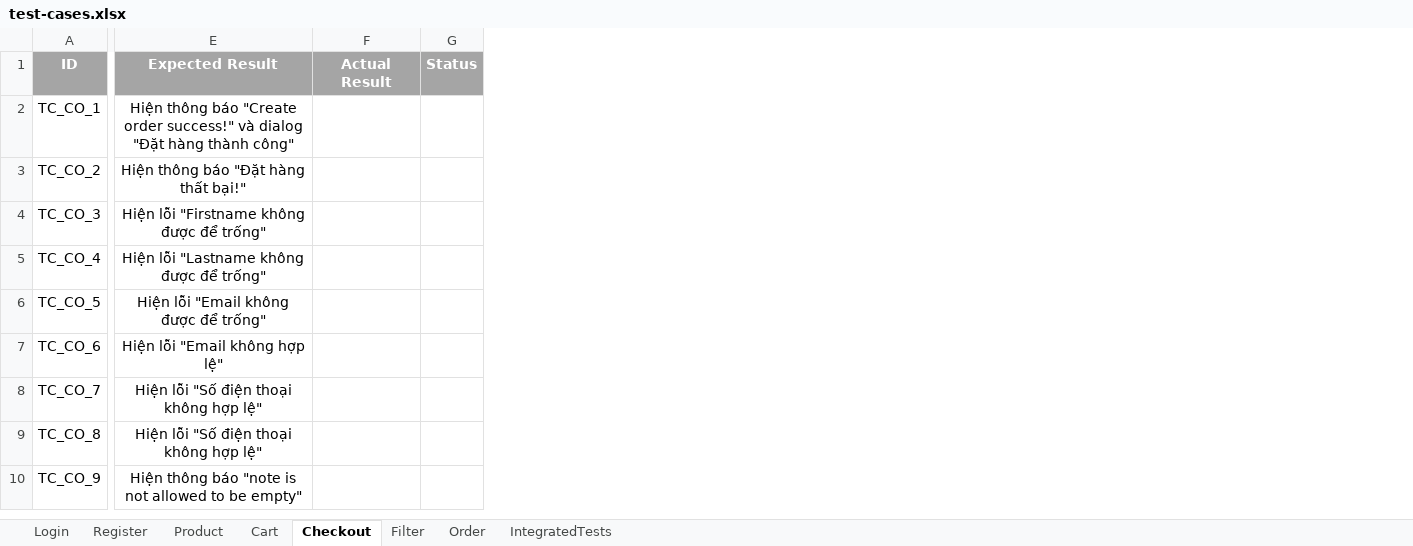
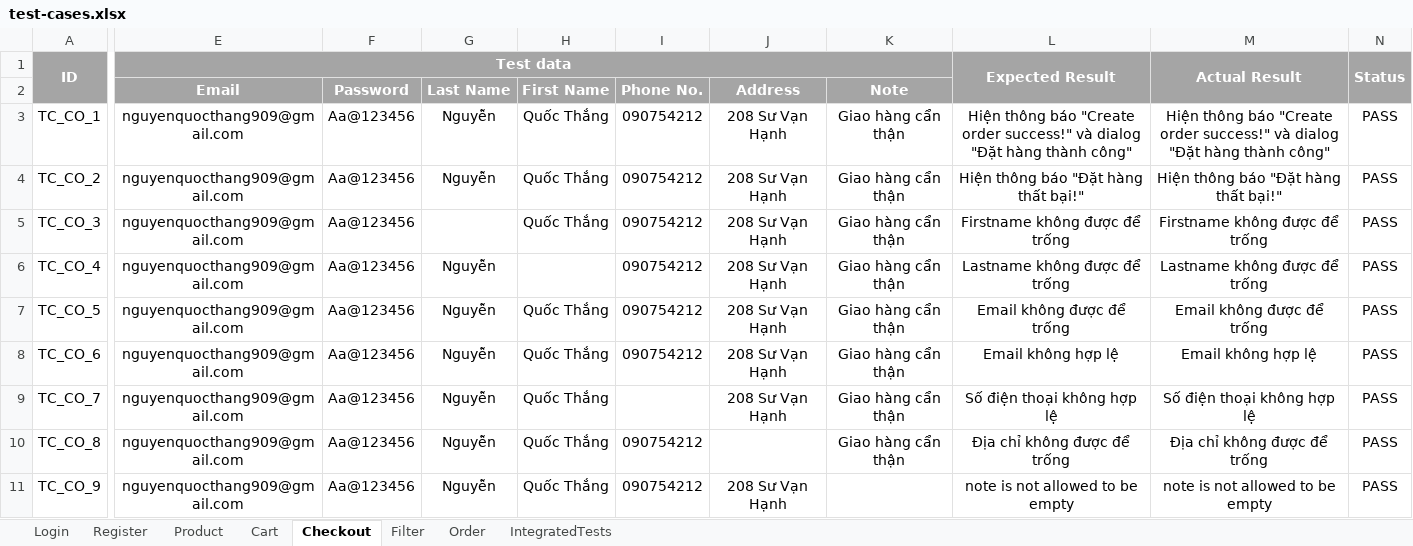
Before and after one commit to qthang02/flower-shop, an Excel workbook: selenium-tests/test-cases.xlsx, sheet Checkout, drawn as a sheet; only a part is shown, gaps mark what is left out; values as stored, in another font and other column widths than the file's, no borders; removed rows and columns are numbered as before the commit, all else as after; rows hold the shown columns only; the diff covers the shown part only; the diff names each change by its address in the sheet, - before the commit and + after, or states it on an @@ line.

Commit message:
add checkout tests

```diff
--- a/selenium-tests/test-cases.xlsx (sheet Checkout)
+++ b/selenium-tests/test-cases.xlsx (sheet Checkout)
-column E, rows 1-10: Expected Result | Hiện thông báo "Create order success!" và dialog "Đặt hàng thành công" | Hiện thông báo "Đặt hàng thất bại!" | Hiện lỗi "Firstname không được để trống" | Hiện lỗi "Lastname không được để trống" | Hiện lỗi "Email không được để trống" | Hiện lỗi "Email không hợp lệ" | Hiện lỗi "Số điện thoại không hợp lệ" | Hiện lỗi "Số điện thoại không hợp lệ" | Hiện thông báo "note is not allowed to be empty"
-column F, row 1: Actual Result
-column G, row 1: Status
+column E, row 1: Test data; rows 3-11: all nguyenquocthang909@gmail.com
+column F, rows 3-11: all Aa@123456
+column G, rows 3-11: Nguyễn | Nguyễn |  | Nguyễn | Nguyễn | Nguyễn | Nguyễn | Nguyễn | Nguyễn
+column H, rows 3-11: Quốc Thắng | Quốc Thắng | Quốc Thắng |  | Quốc Thắng | Quốc Thắng | Quốc Thắng | Quốc Thắng | Quốc Thắng
+column I, rows 3-11: 090754212 | 090754212 | 090754212 | 090754212 | 090754212 | 090754212 |  | 090754212 | 090754212
+column J, rows 3-11: 208 Sư Vạn Hạnh | 208 Sư Vạn Hạnh | 208 Sư Vạn Hạnh | 208 Sư Vạn Hạnh | 208 Sư Vạn Hạnh | 208 Sư Vạn Hạnh | 208 Sư Vạn Hạnh |  | 208 Sư Vạn Hạnh
+column K, rows 3-10: all Giao hàng cẩn thận
+column L, row 1: Expected Result; rows 3-11: Hiện thông báo "Create order success!" và dialog "Đặt hàng thành công" | Hiện thông báo "Đặt hàng thất bại!" | Firstname không được để trống | Lastname không được để trống | Email không được để trống | Email không hợp lệ | Số điện thoại không hợp lệ | Địa chỉ không được để trống | note is not allowed to be empty
+column M, row 1: Actual Result; rows 3-11: Hiện thông báo "Create order success!" và dialog "Đặt hàng thành công" | Hiện thông báo "Đặt hàng thất bại!" | Firstname không được để trống | Lastname không được để trống | Email không được để trống | Email không hợp lệ | Số điện thoại không hợp lệ | Địa chỉ không được để trống | note is not allowed to be empty
+column N, row 1: Status; rows 3-11: all PASS
+A1:A2 merged
+row 2:  | Email | Password | Last Name | First Name | Phone No. | Address | Note
```
Also changed, not shown: merged cells elsewhere in this sheet, 2 other files.
